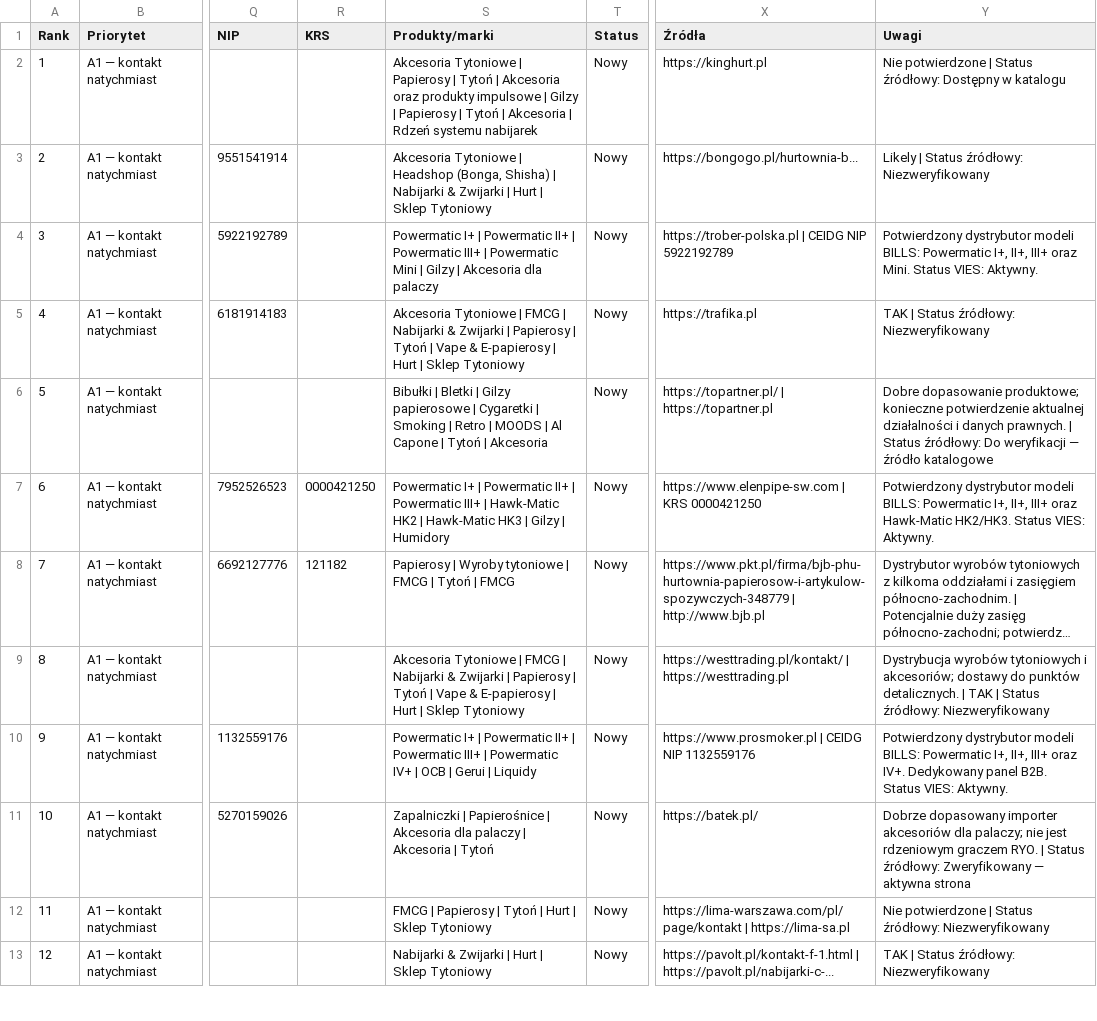
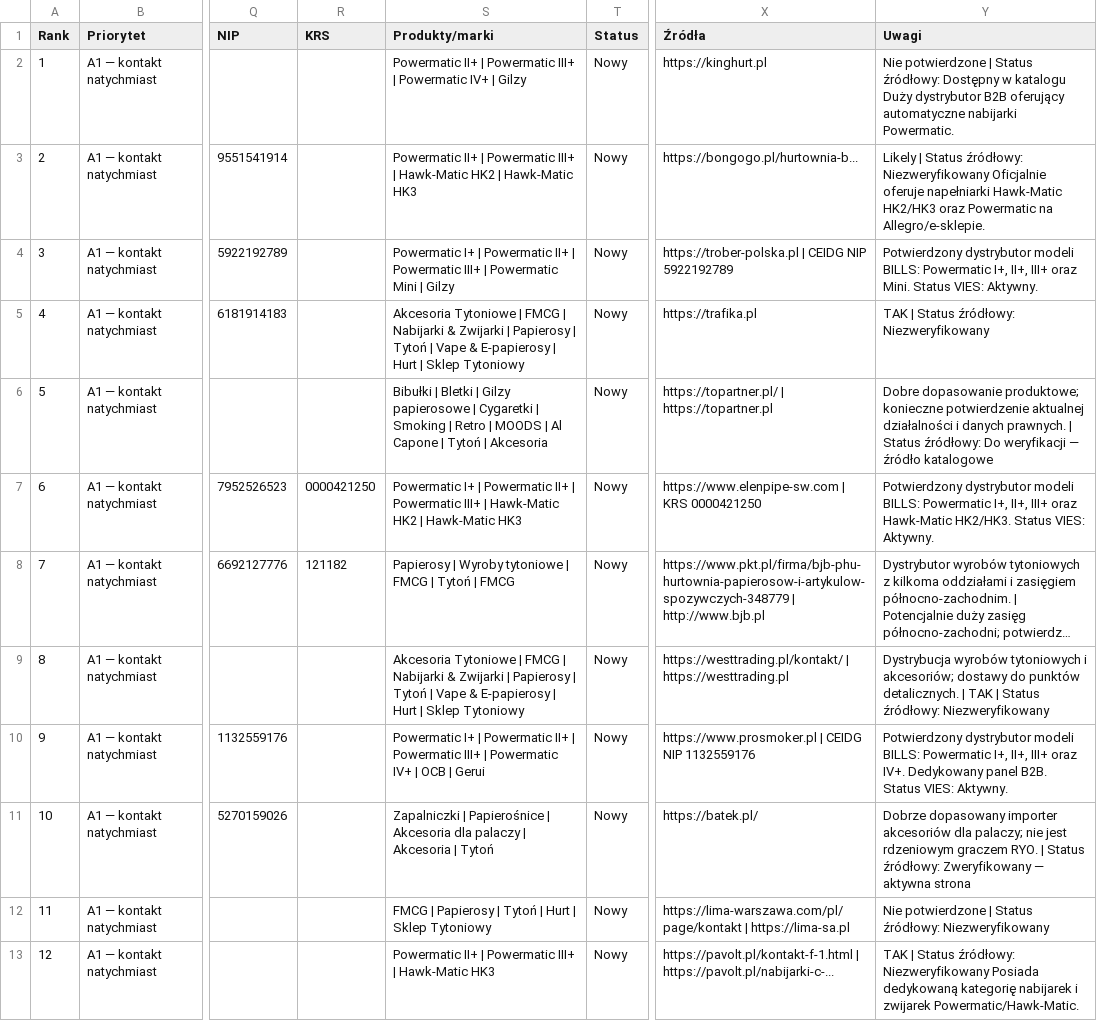
Before and after one commit to marlink/BILLS-Research, a CSV file: BILLS-SMOKS-Research-2026/07-MASTER-Katalog-Wszystkich-Leadow-B2B-PL.csv, drawn as a sheet; only a part is shown, gaps mark what is left out; long unchanged cells end in …; the diff covers the shown part only; the diff names each change by its address in the sheet, - before the commit and + after, or states it on an @@ line.

Commit message:
Tag exact Powermatic and Hawk-Matic models across all 22 verified companies from existing research documents

```diff
--- a/BILLS-SMOKS-Research-2026/07-MASTER-Katalog-Wszystkich-Leadow-B2B-PL.csv
+++ b/BILLS-SMOKS-Research-2026/07-MASTER-Katalog-Wszystkich-Leadow-B2B-PL.csv
-S2 (Produkty/marki): Akcesoria Tytoniowe | Papierosy | Tytoń | Akcesoria oraz produkty impulsowe | Gilzy | Papierosy | Tytoń | Akcesoria | Rdzeń systemu nabijarek
+S2 (Produkty/marki): Powermatic II+ | Powermatic III+ | Powermatic IV+ | Gilzy
-Y2 (Uwagi): …w katalogu
+Y2 (Uwagi): …w katalogu Duży dystrybutor B2B oferujący automatyczne nabijarki Powermatic.
-S3 (Produkty/marki): Akcesoria Tytoniowe | Headshop (Bonga, Shisha) | Nabijarki & Zwijarki | Hurt | Sklep Tytoniowy
+S3 (Produkty/marki): Powermatic II+ | Powermatic III+ | Hawk-Matic HK2 | Hawk-Matic HK3
-Y3 (Uwagi): …źródłowy: Niezweryfikowany
+Y3 (Uwagi): …źródłowy: Niezweryfikowany Oficjalnie oferuje napełniarki Hawk-Matic HK2/HK3 oraz Powermatic na Allegro/e-sklepie.
-S4 (Produkty/marki): …| Gilzy | Akcesoria dla palaczy
+S4 (Produkty/marki): …| Gilzy
-S7 (Produkty/marki): …Hawk-Matic HK3 | Gilzy | Humidory
+S7 (Produkty/marki): …Hawk-Matic HK3
-S10 (Produkty/marki): …| Gerui | Liquidy
+S10 (Produkty/marki): …| Gerui
-S13 (Produkty/marki): Nabijarki & Zwijarki | Hurt | Sklep Tytoniowy
+S13 (Produkty/marki): Powermatic II+ | Powermatic III+ | Hawk-Matic HK3
-Y13 (Uwagi): …źródłowy: Niezweryfikowany
+Y13 (Uwagi): …źródłowy: Niezweryfikowany Posiada dedykowaną kategorię nabijarek i zwijarek Powermatic/Hawk-Matic.
```
Also changed, not shown: 32 edited cells elsewhere in this file, 1 other file.
